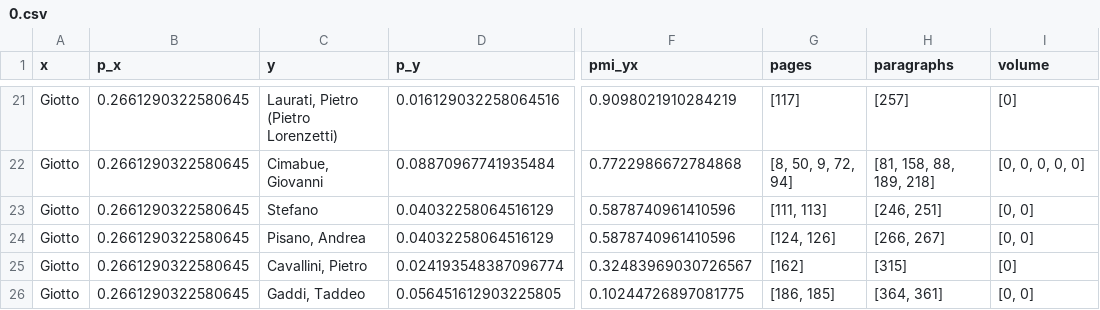
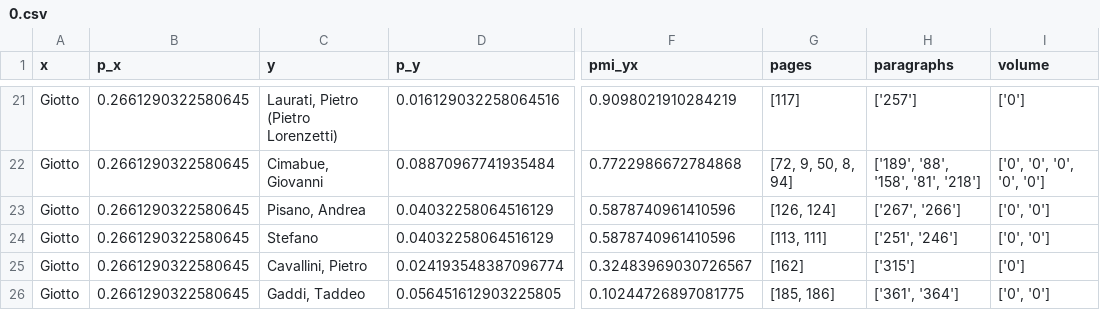
Before and after one commit to ISE-FIZKarlsruhe/viewsari, a CSV file: data/results/pmi_tables/0.csv, drawn as a sheet; only a part is shown, gaps mark what is left out; the diff covers the shown part only; the diff names each change by its address in the sheet, - before the commit and + after, or states it on an @@ line.

```diff
--- a/data/results/pmi_tables/0.csv
+++ b/data/results/pmi_tables/0.csv
-H21 (paragraphs): [257]
+H21 (paragraphs): ['257']
-I21 (volume): [0]
+I21 (volume): ['0']
-G22 (pages): [8, 50, 9, 72, 94]
+G22 (pages): [72, 9, 50, 8, 94]
-H22 (paragraphs): [81, 158, 88, 189, 218]
+H22 (paragraphs): ['189', '88', '158', '81', '218']
-I22 (volume): [0, 0, 0, 0, 0]
+I22 (volume): ['0', '0', '0', '0', '0']
-C23 (y): Stefano
+C23 (y): Pisano, Andrea
-G23 (pages): [111, 113]
+G23 (pages): [126, 124]
-H23 (paragraphs): [246, 251]
+H23 (paragraphs): ['267', '266']
-I23:I24 (volume): [0, 0]
+I23:I24 (volume): ['0', '0']
-C24 (y): Pisano, Andrea
+C24 (y): Stefano
-G24 (pages): [124, 126]
+G24 (pages): [113, 111]
-H24 (paragraphs): [266, 267]
+H24 (paragraphs): ['251', '246']
-H25 (paragraphs): [315]
+H25 (paragraphs): ['315']
-I25 (volume): [0]
+I25 (volume): ['0']
-G26 (pages): [186, 185]
+G26 (pages): [185, 186]
-H26 (paragraphs): [364, 361]
+H26 (paragraphs): ['361', '364']
-I26 (volume): [0, 0]
+I26 (volume): ['0', '0']
```
Also changed, not shown: 8 added rows, 8 removed rows and 26 edited cells elsewhere in this file, data/results/pmi_tables/1.csv, data/results/pmi_tables/2.csv, 15 other files.
